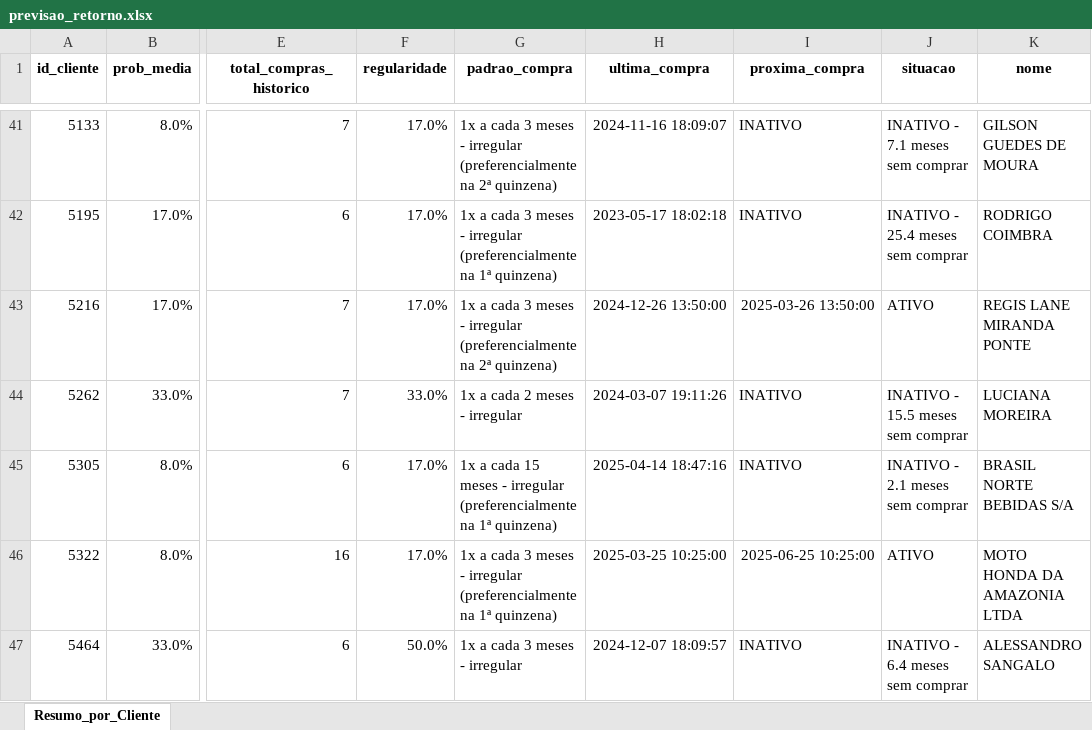
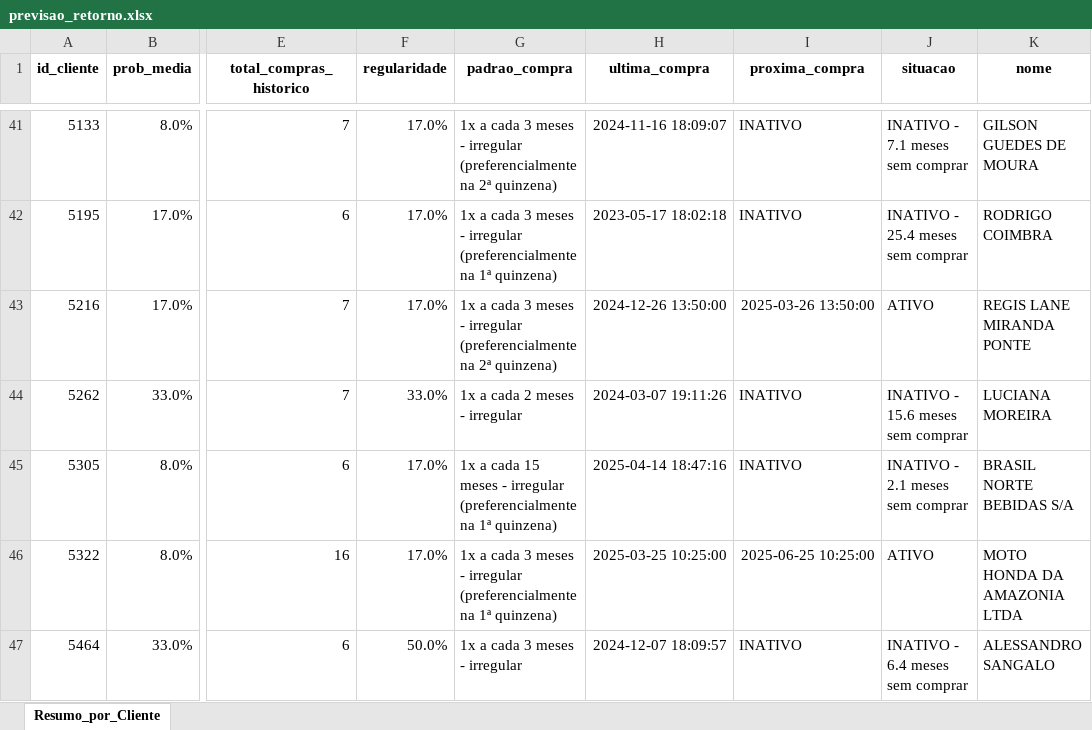
Before and after one commit to maloka-ai/poc-dashboard, an Excel workbook: dados/BIBI/Dados_BIBI_PF/previsao_retorno.xlsx, sheet Resumo_por_Cliente, drawn as a sheet; only a part is shown, gaps mark what is left out; values as stored, in another font and other column widths than the file's, no borders; conditional formats not drawn; the diff covers the shown part only; the diff names each change by its address in the sheet, - before the commit and + after, or states it on an @@ line.

```diff
--- a/dados/BIBI/Dados_BIBI_PF/previsao_retorno.xlsx (sheet Resumo_por_Cliente)
+++ b/dados/BIBI/Dados_BIBI_PF/previsao_retorno.xlsx (sheet Resumo_por_Cliente)
-J44 (situacao): INATIVO - 15.5 meses sem comprar
+J44 (situacao): INATIVO - 15.6 meses sem comprar
```
Also changed, not shown: 23 edited cells elsewhere in this sheet, dados/BIBI/Dados_BIBI_PF/faturamento_anual.xlsx, dados/BIBI/Dados_BIBI_PF/faturamento_diario.xlsx, 14 other files.
